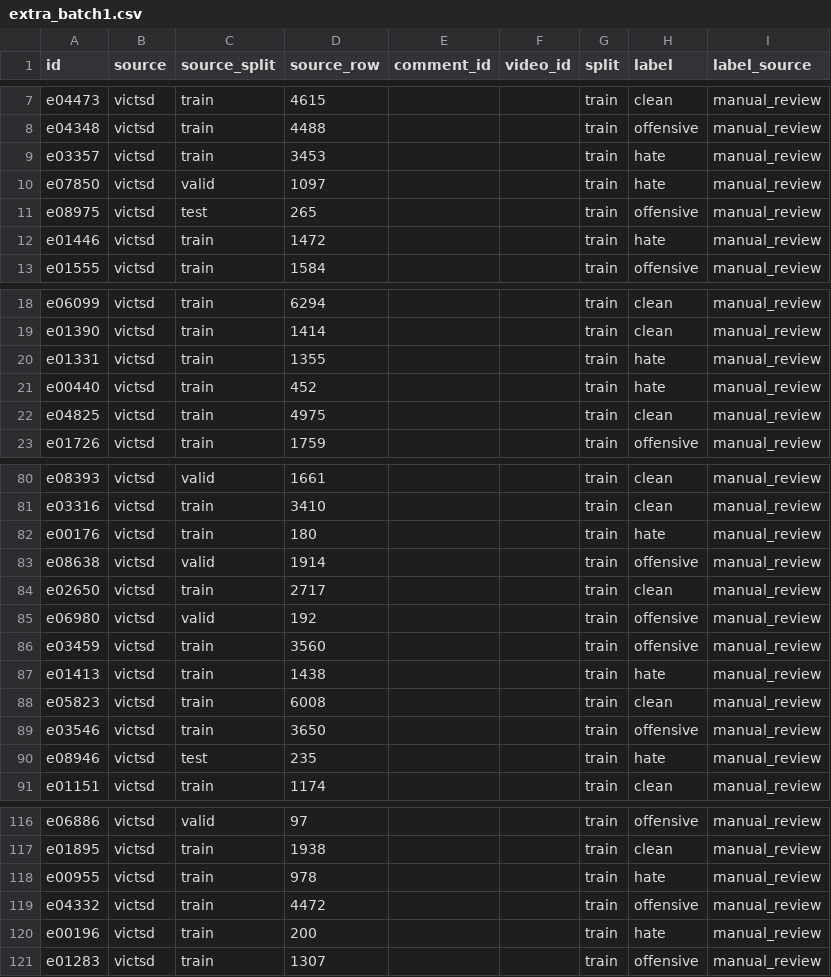
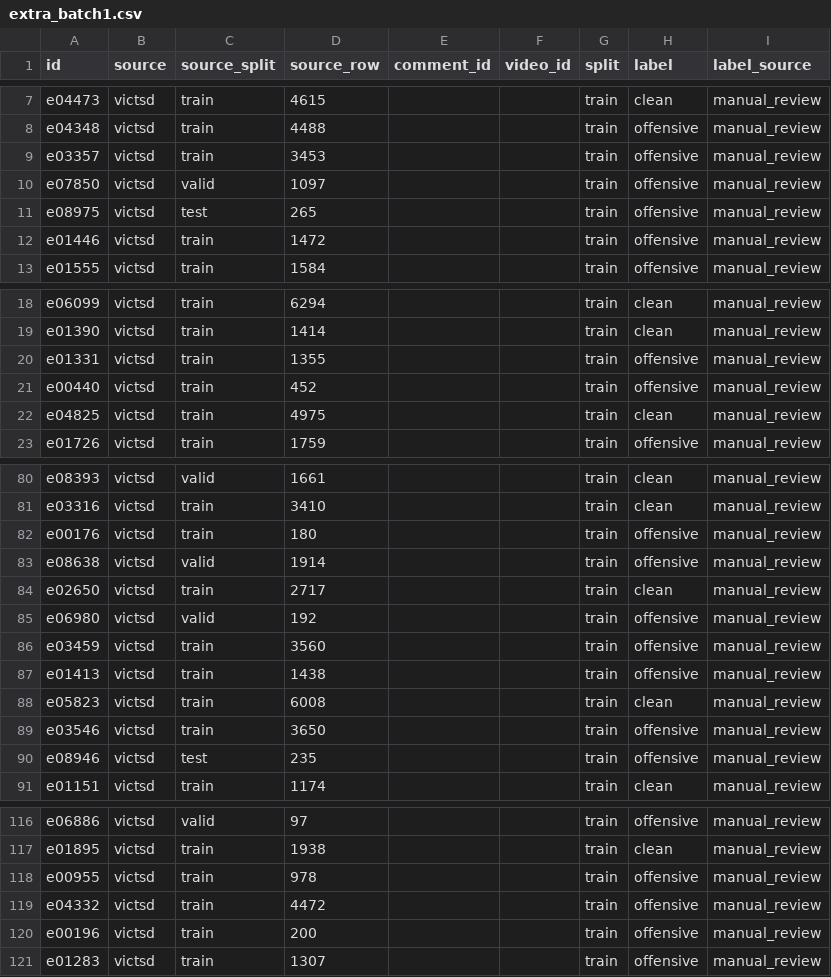
Before and after one commit to Harukaru1/vietnamese-toxic-comment-moderation, a CSV file: labels/extra_batch1.csv, drawn as a sheet; only a part is shown, gaps mark what is left out; the diff covers the shown part only.

```diff
--- a/labels/extra_batch1.csv
+++ b/labels/extra_batch1.csv
@@ -8,6 +8,6 @@ e04473,victsd,train,4615,,,train,clean,manual_review
 e04348,victsd,train,4488,,,train,offensive,manual_review
-e03357,victsd,train,3453,,,train,hate,manual_review
-e07850,victsd,valid,1097,,,train,hate,manual_review
+e03357,victsd,train,3453,,,train,offensive,manual_review
+e07850,victsd,valid,1097,,,train,offensive,manual_review
 e08975,victsd,test,265,,,train,offensive,manual_review
-e01446,victsd,train,1472,,,train,hate,manual_review
+e01446,victsd,train,1472,,,train,offensive,manual_review
 e01555,victsd,train,1584,,,train,offensive,manual_review
@@ -19,4 +19,4 @@ e06099,victsd,train,6294,,,train,clean,manual_review
 e01390,victsd,train,1414,,,train,clean,manual_review
-e01331,victsd,train,1355,,,train,hate,manual_review
-e00440,victsd,train,452,,,train,hate,manual_review
+e01331,victsd,train,1355,,,train,offensive,manual_review
+e00440,victsd,train,452,,,train,offensive,manual_review
 e04825,victsd,train,4975,,,train,clean,manual_review
@@ -81,3 +81,3 @@ e08393,victsd,valid,1661,,,train,clean,manual_review
 e03316,victsd,train,3410,,,train,clean,manual_review
-e00176,victsd,train,180,,,train,hate,manual_review
+e00176,victsd,train,180,,,train,offensive,manual_review
 e08638,victsd,valid,1914,,,train,offensive,manual_review
@@ -86,6 +86,6 @@ e06980,victsd,valid,192,,,train,offensive,manual_review
 e03459,victsd,train,3560,,,train,offensive,manual_review
-e01413,victsd,train,1438,,,train,hate,manual_review
+e01413,victsd,train,1438,,,train,offensive,manual_review
 e05823,victsd,train,6008,,,train,clean,manual_review
 e03546,victsd,train,3650,,,train,offensive,manual_review
-e08946,victsd,test,235,,,train,hate,manual_review
+e08946,victsd,test,235,,,train,offensive,manual_review
 e01151,victsd,train,1174,,,train,clean,manual_review
@@ -117,5 +117,5 @@ e06886,victsd,valid,97,,,train,offensive,manual_review
 e01895,victsd,train,1938,,,train,clean,manual_review
-e00955,victsd,train,978,,,train,hate,manual_review
+e00955,victsd,train,978,,,train,offensive,manual_review
 e04332,victsd,train,4472,,,train,offensive,manual_review
-e00196,victsd,train,200,,,train,hate,manual_review
+e00196,victsd,train,200,,,train,offensive,manual_review
 e01283,victsd,train,1307,,,train,offensive,manual_review
```
Also changed, not shown: 33 edited cells elsewhere in this file, labels/testset2_v3.csv, 3 other files.
